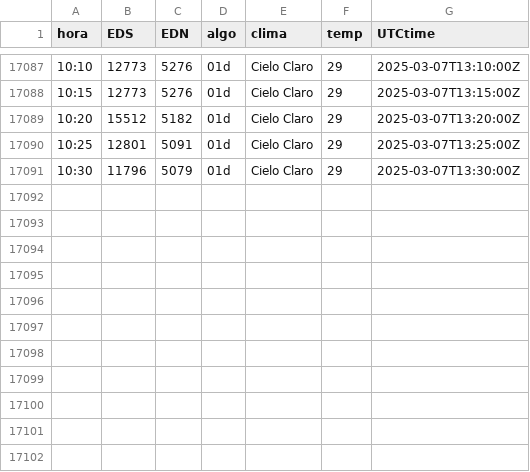
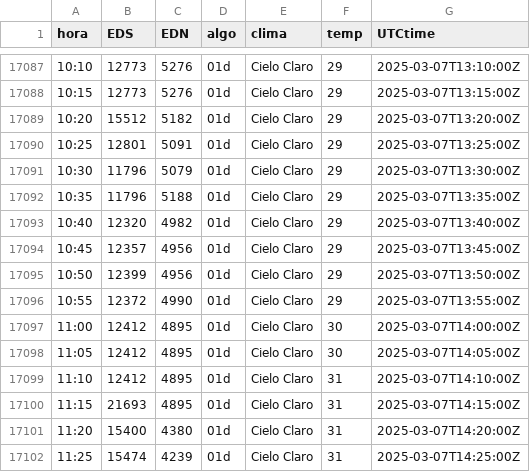
Before and after one commit to rikivillalba/reportes_api_mem, a CSV file: cortes.csv, drawn as a sheet; only a part is shown, gaps mark what is left out; the diff names each change by its address in the sheet, - before the commit and + after, or states it on an @@ line.

```diff
--- a/cortes.csv
+++ b/cortes.csv
+row 17092: 10:35 | 11796 | 5188 | 01d | Cielo Claro | 29 | 2025-03-07T13:35:00Z
+row 17093: 10:40 | 12320 | 4982 | 01d | Cielo Claro | 29 | 2025-03-07T13:40:00Z
+row 17094: 10:45 | 12357 | 4956 | 01d | Cielo Claro | 29 | 2025-03-07T13:45:00Z
+row 17095: 10:50 | 12399 | 4956 | 01d | Cielo Claro | 29 | 2025-03-07T13:50:00Z
+row 17096: 10:55 | 12372 | 4990 | 01d | Cielo Claro | 29 | 2025-03-07T13:55:00Z
+row 17097: 11:00 | 12412 | 4895 | 01d | Cielo Claro | 30 | 2025-03-07T14:00:00Z
+row 17098: 11:05 | 12412 | 4895 | 01d | Cielo Claro | 30 | 2025-03-07T14:05:00Z
+row 17099: 11:10 | 12412 | 4895 | 01d | Cielo Claro | 31 | 2025-03-07T14:10:00Z
+row 17100: 11:15 | 21693 | 4895 | 01d | Cielo Claro | 31 | 2025-03-07T14:15:00Z
+row 17101: 11:20 | 15400 | 4380 | 01d | Cielo Claro | 31 | 2025-03-07T14:20:00Z
+row 17102: 11:25 | 15474 | 4239 | 01d | Cielo Claro | 31 | 2025-03-07T14:25:00Z
```
Also changed, not shown: 2 other files.
